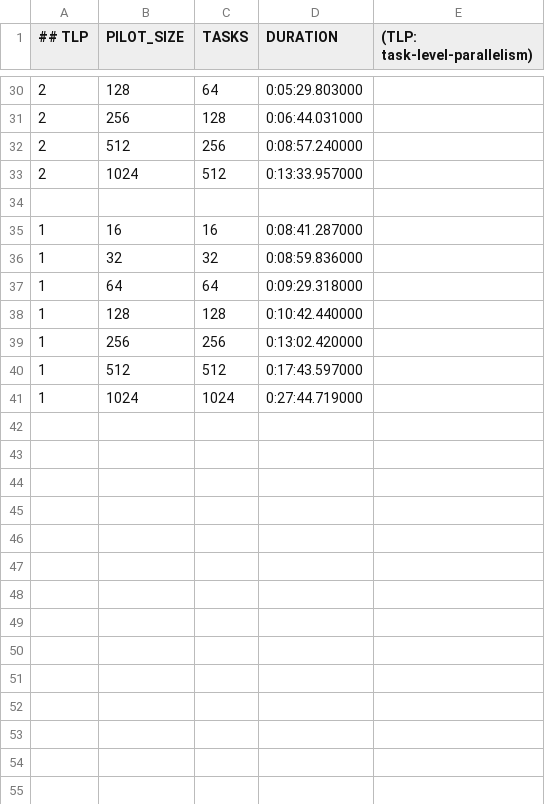
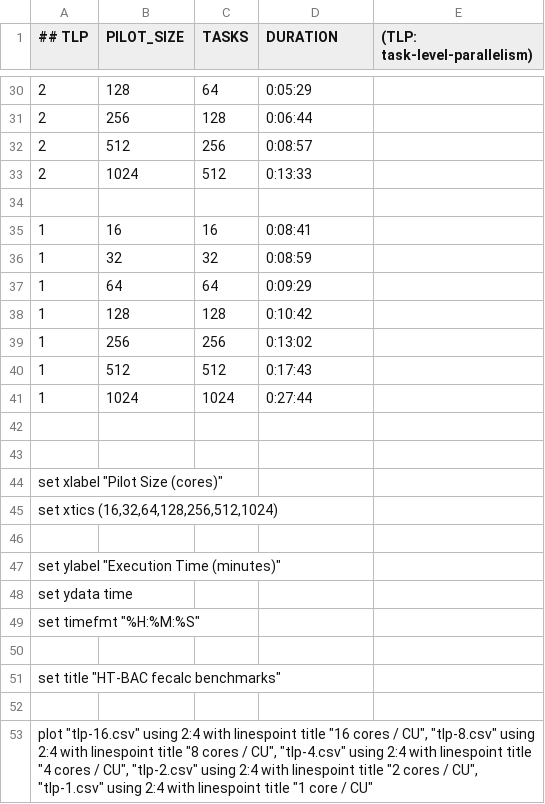
Before and after one commit to radical-cybertools/HT-BAC, a CSV file: benchmarks/results-jun-25.csv, drawn as a sheet; only a part is shown, gaps mark what is left out; the diff covers the shown part only.

Commit message:
behold! the first plot.

```diff
--- a/benchmarks/results-jun-25.csv
+++ b/benchmarks/results-jun-25.csv
@@ -30,12 +30,24 @@
-2;  128;    64; 0:05:29.803000
-2;  256;   128; 0:06:44.031000
-2;  512;   256; 0:08:57.240000
-2;  1024;  512; 0:13:33.957000
+2;  128;    64; 0:05:29
+2;  256;   128; 0:06:44
+2;  512;   256; 0:08:57
+2;  1024;  512; 0:13:33
 
-1;  16;     16; 0:08:41.287000
-1;  32;     32; 0:08:59.836000
-1;  64;     64; 0:09:29.318000
-1;  128;   128; 0:10:42.440000
-1;  256;   256; 0:13:02.420000
-1;  512;   512; 0:17:43.597000
-1;  1024; 1024; 0:27:44.719000
+1;  16;     16; 0:08:41
+1;  32;     32; 0:08:59
+1;  64;     64; 0:09:29
+1;  128;   128; 0:10:42
+1;  256;   256; 0:13:02
+1;  512;   512; 0:17:43
+1;  1024; 1024; 0:27:44
+
+
+set xlabel "Pilot Size (cores)"
+set xtics (16,32,64,128,256,512,1024)
+
+set ylabel "Execution Time (minutes)"
+set ydata time
+set timefmt "%H:%M:%S"
+
+set title "HT-BAC fecalc benchmarks"
+
+plot "tlp-16.csv" using 2:4 with linespoint title "16 cores / CU", "tlp-8.csv" using 2:4 with linespoint title "8 cores / CU", "tlp-4.csv" using 2:4 with linespoint title "4 cores / CU", "tlp-2.csv" using 2:4 with linespoint title "2 cores / CU", "tlp-1.csv" using 2:4 with linespoint title "1 core / CU"
```
Also changed, not shown: 24 edited cells elsewhere in this file, 6 other files.
